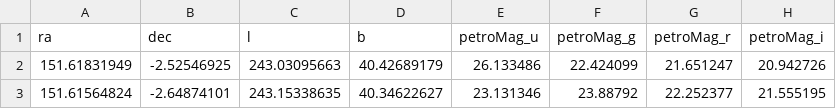
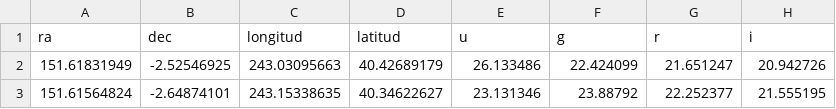
Before and after one commit to rpmunoz/PentaUC, a CSV file: Astronomia era informacion/data/SDSS_galaxias_colores.csv, drawn as a sheet; only a part is shown.

Commit message:
Se modifico el header del archivo SDSS_galaxias_colores

```diff
--- a/Astronomia era informacion/data/SDSS_galaxias_colores.csv
+++ b/Astronomia era informacion/data/SDSS_galaxias_colores.csv
@@ -1,2 +1,2 @@
-ra,dec,l,b,petroMag_u,petroMag_g,petroMag_r,petroMag_i
+ra,dec,longitud,latitud,u,g,r,i
 151.61831949,-2.52546925,243.03095663,40.42689179,26.133486,22.424099,21.651247,20.942726
```
